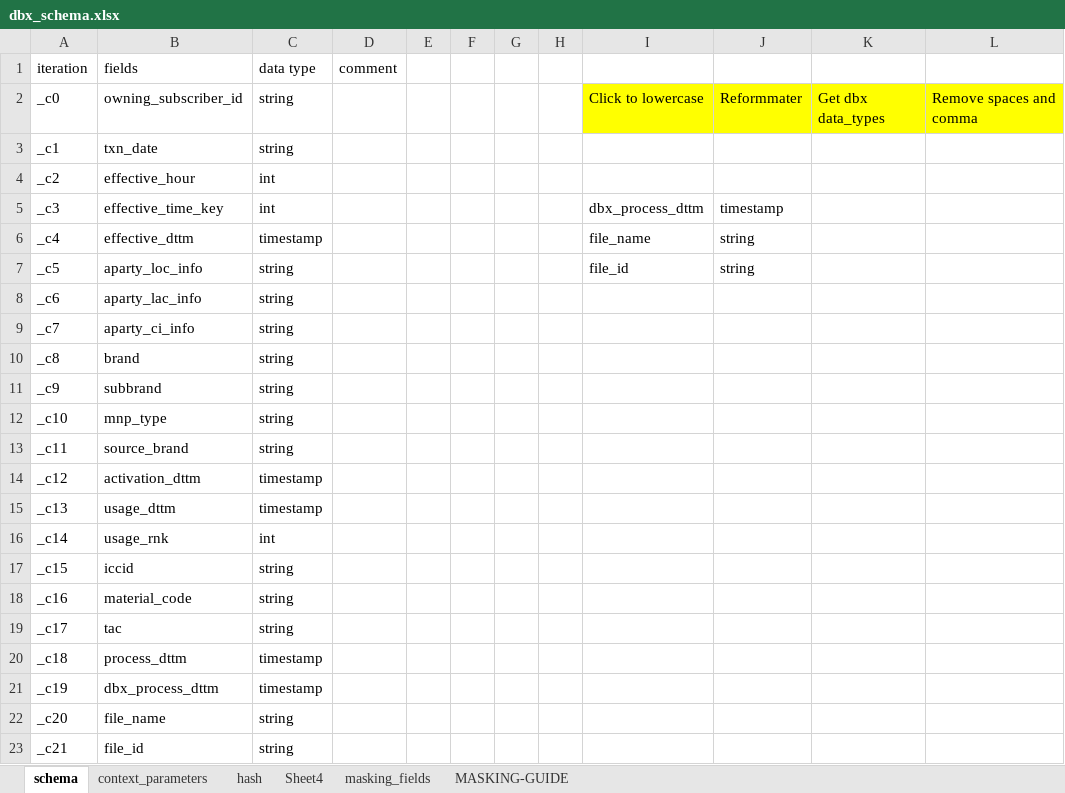
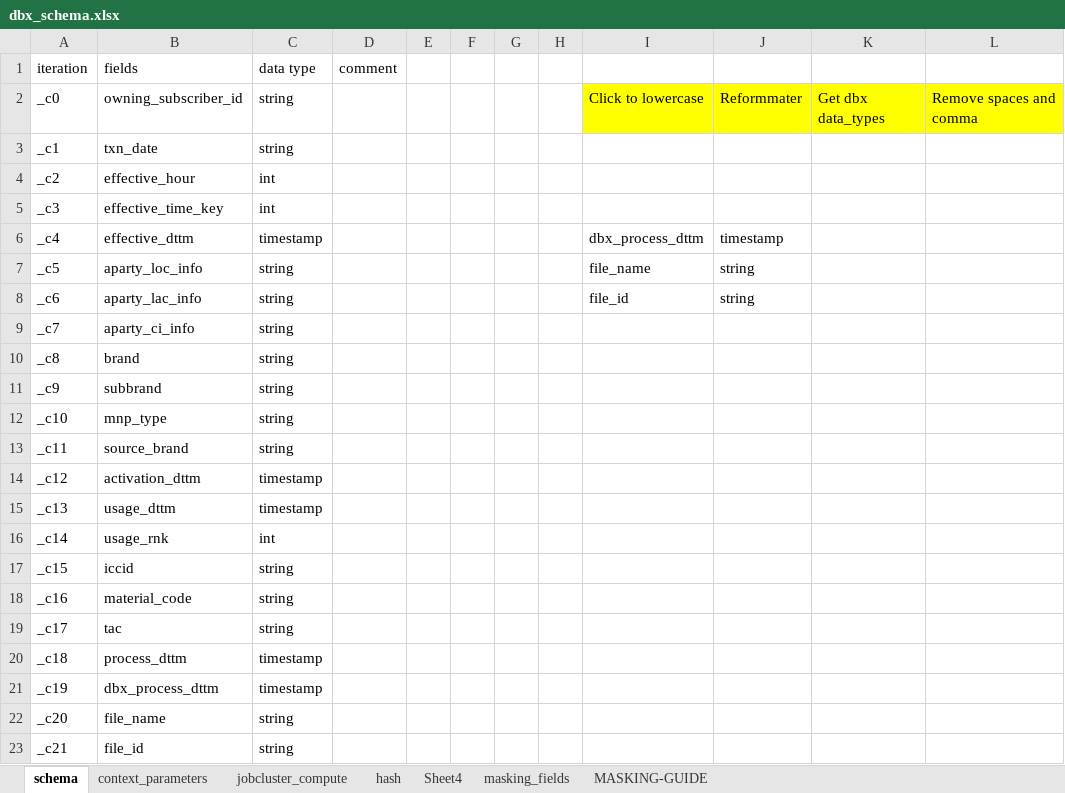
Before and after one commit to SMART-KENNY/DBX_GENERATOR, an Excel workbook: dbx/dbx_schema.xlsx, sheet schema, drawn as a sheet; values as stored, in another font and other column widths than the file's, no borders; charts and pictures not drawn; the diff names each change by its address in the sheet, - before the commit and + after, or states it on an @@ line.

```diff
--- a/dbx/dbx_schema.xlsx (sheet schema)
+++ b/dbx/dbx_schema.xlsx (sheet schema)
+sheet tab: jobcluster_compute
-I5: dbx_process_dttm
+I5: (empty)
-J5: timestamp
+J5: (empty)
-I6: file_name
+I6: dbx_process_dttm
-J6: string
+J6: timestamp
-I7: file_id
+I7: file_name
-I8: (empty)
+I8: file_id
-J8: (empty)
+J8: string
```
Also changed, not shown: sheet context_parameters, charts or pictures, 11 other files.
